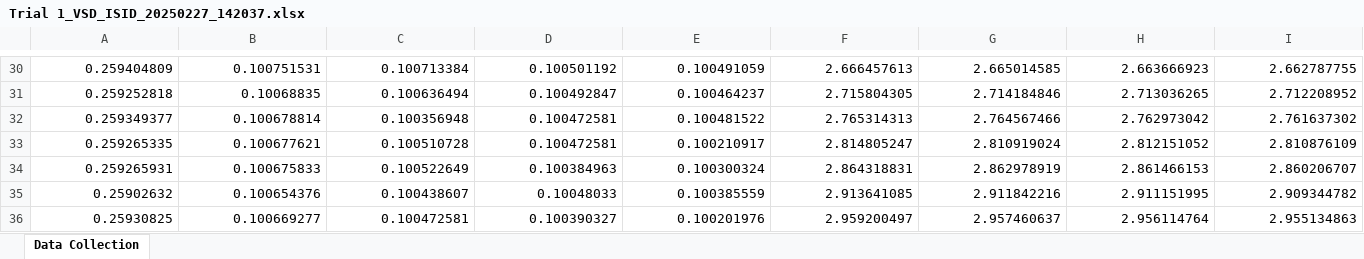
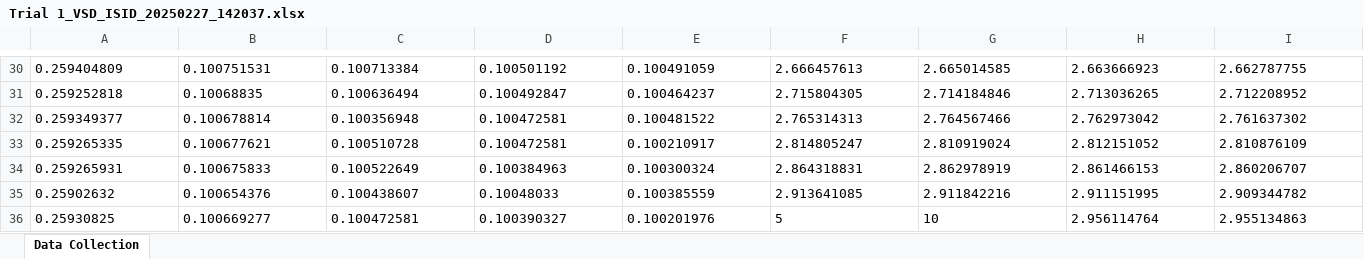
Before and after one commit to OSDL-Carleton/Biosensors, an Excel workbook: data/Default Chip/Trial 1 - 20250227_142037/Trial 1_VSD_ISID_20250227_142037.xlsx, sheet Data Collection, drawn as a sheet; only a part is shown, gaps mark what is left out; values as stored, in another font and other column widths than the file's, no borders; the diff covers the shown part only; the diff names each change by its address in the sheet, - before the commit and + after, or states it on an @@ line.

```diff
--- a/data/Default Chip/Trial 1 - 20250227_142037/Trial 1_VSD_ISID_20250227_142037.xlsx (sheet Data Collection)
+++ b/data/Default Chip/Trial 1 - 20250227_142037/Trial 1_VSD_ISID_20250227_142037.xlsx (sheet Data Collection)
-A30:I35 alignment: right
+A30:I35 alignment: left
-A36:E36 alignment: right
+A36:E36 alignment: left
-F36: 2.959200497
+F36: 5
-G36: 2.957460637
+G36: 10
-H36:I36 alignment: right
+H36:I36 alignment: left
```
Also changed, not shown: cell formats elsewhere in this sheet, 1 other file.
